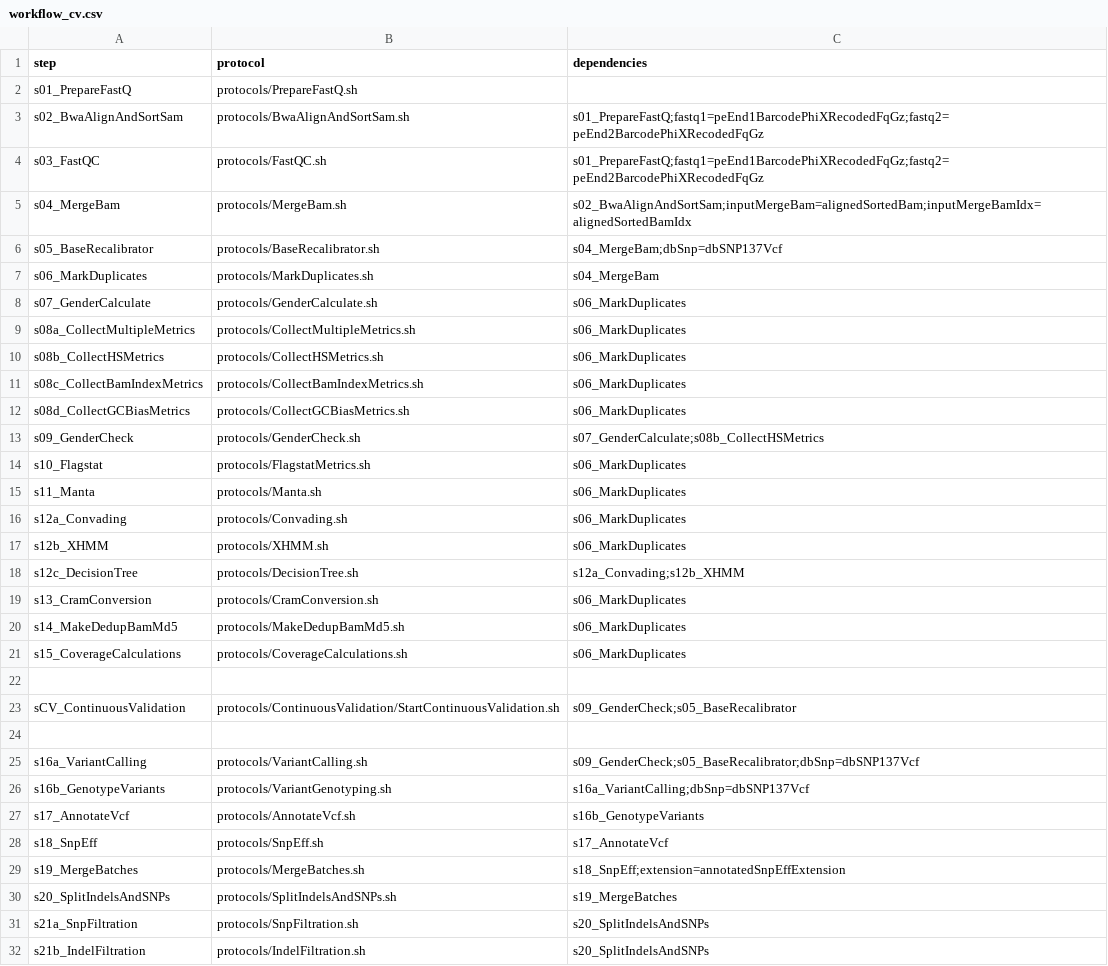
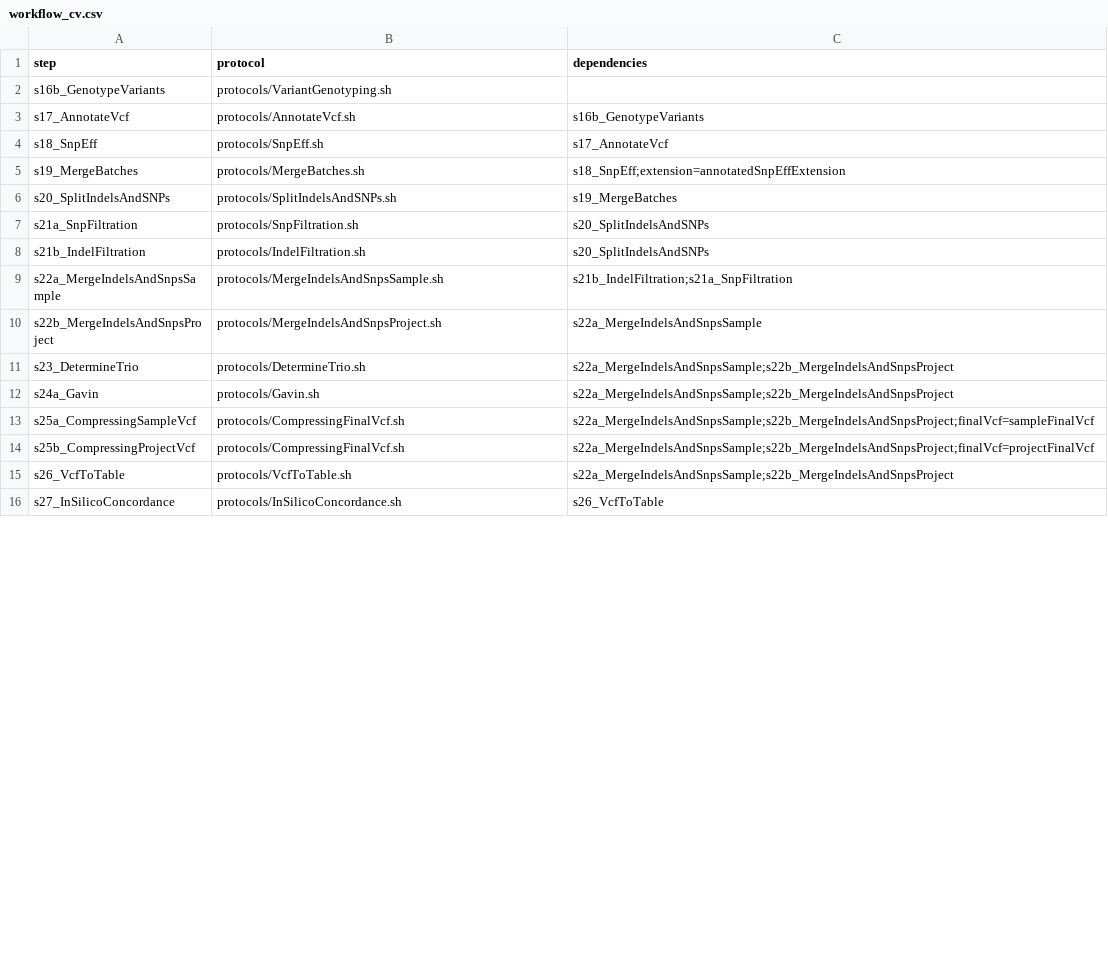
Before and after one commit to molgenis/NGS_DNA, a CSV file: workflow_cv.csv, drawn as a sheet; only a part is shown; the shorter side is filled out with more unchanged rows; the diff covers the shown part only.

Commit message:
Updates.

```diff
--- a/workflow_cv.csv
+++ b/workflow_cv.csv
@@ -1,27 +1,3 @@
 step,protocol,dependencies
-s01_PrepareFastQ,protocols/PrepareFastQ.sh,
-s02_BwaAlignAndSortSam,protocols/BwaAlignAndSortSam.sh,s01_PrepareFastQ;fastq1=peEnd1BarcodePhiXRecodedFqGz;fastq2=peEnd2BarcodePhiXRecodedFqGz
-s03_FastQC,protocols/FastQC.sh,s01_PrepareFastQ;fastq1=peEnd1BarcodePhiXRecodedFqGz;fastq2=peEnd2BarcodePhiXRecodedFqGz
-s04_MergeBam,protocols/MergeBam.sh,s02_BwaAlignAndSortSam;inputMergeBam=alignedSortedBam;inputMergeBamIdx=alignedSortedBamIdx
-s05_BaseRecalibrator,protocols/BaseRecalibrator.sh,s04_MergeBam;dbSnp=dbSNP137Vcf
-s06_MarkDuplicates,protocols/MarkDuplicates.sh,s04_MergeBam
-s07_GenderCalculate,protocols/GenderCalculate.sh,s06_MarkDuplicates
-s08a_CollectMultipleMetrics,protocols/CollectMultipleMetrics.sh,s06_MarkDuplicates
-s08b_CollectHSMetrics,protocols/CollectHSMetrics.sh,s06_MarkDuplicates
-s08c_CollectBamIndexMetrics,protocols/CollectBamIndexMetrics.sh,s06_MarkDuplicates
-s08d_CollectGCBiasMetrics,protocols/CollectGCBiasMetrics.sh,s06_MarkDuplicates
-s09_GenderCheck,protocols/GenderCheck.sh,s07_GenderCalculate;s08b_CollectHSMetrics
-s10_Flagstat,protocols/FlagstatMetrics.sh,s06_MarkDuplicates
-s11_Manta,protocols/Manta.sh,s06_MarkDuplicates
-s12a_Convading,protocols/Convading.sh,s06_MarkDuplicates
-s12b_XHMM,protocols/XHMM.sh,s06_MarkDuplicates
-s12c_DecisionTree,protocols/DecisionTree.sh,s12a_Convading;s12b_XHMM
-s13_CramConversion,protocols/CramConversion.sh,s06_MarkDuplicates
-s14_MakeDedupBamMd5,protocols/MakeDedupBamMd5.sh,s06_MarkDuplicates
-s15_CoverageCalculations,protocols/CoverageCalculations.sh,s06_MarkDuplicates
-
-sCV_ContinuousValidation,protocols/ContinuousValidation/StartContinuousValidation.sh,s09_GenderCheck;s05_BaseRecalibrator
-
-s16a_VariantCalling,protocols/VariantCalling.sh,s09_GenderCheck;s05_BaseRecalibrator;dbSnp=dbSNP137Vcf
-s16b_GenotypeVariants,protocols/VariantGenotyping.sh,s16a_VariantCalling;dbSnp=dbSNP137Vcf
+s16b_GenotypeVariants,protocols/VariantGenotyping.sh,
 s17_AnnotateVcf,protocols/AnnotateVcf.sh,s16b_GenotypeVariants
```
Also changed, not shown: 2 removed rows and 2 edited cells elsewhere in this file.
